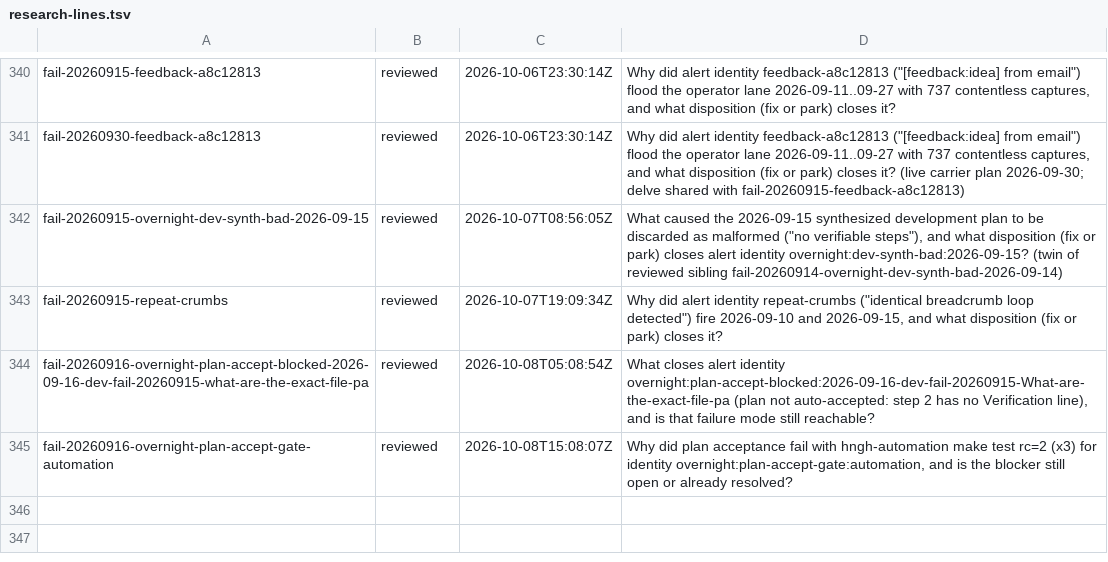
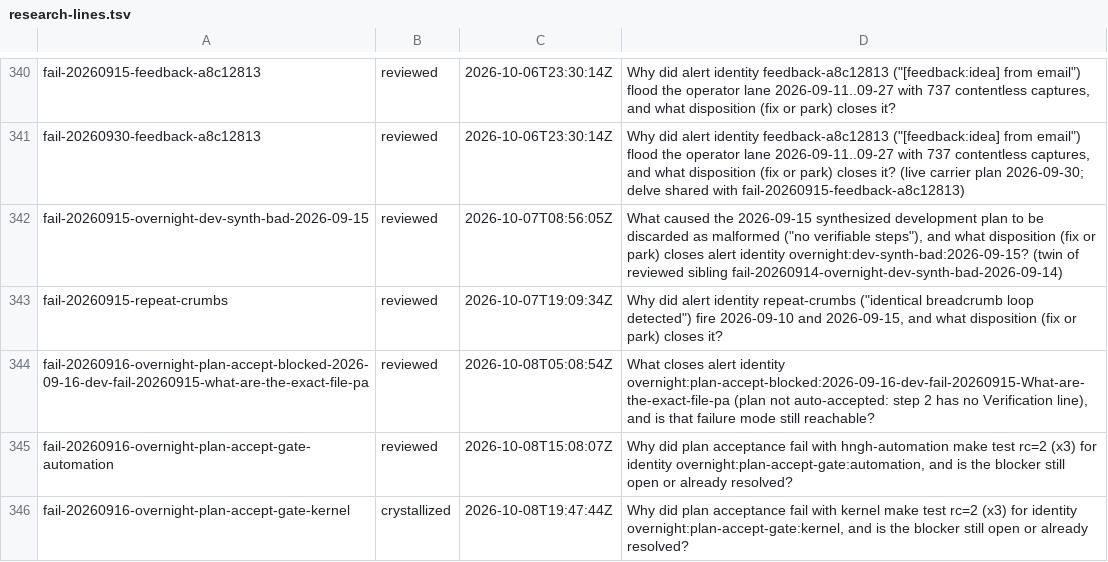
Before and after one commit to boundring/hngh, a TSV file: automation/research-lines.tsv, drawn as a sheet; only a part is shown, gaps mark what is left out.

Commit message:
research: fail-20260916-overnight-plan-accept-gate-kernel crystallized

```diff
--- a/automation/research-lines.tsv
+++ b/automation/research-lines.tsv
@@ -345 +345,2 @@ fail-20260916-overnight-plan-accept-blocked-2026-09-16-dev-fail-20260915-what-ar
 fail-20260916-overnight-plan-accept-gate-automation	reviewed	2026-10-08T15:08:07Z	Why did plan acceptance fail with hngh-automation make test rc=2 (x3) for identity overnight:plan-accept-gate:automation, and is the blocker still open or already resolved?
+fail-20260916-overnight-plan-accept-gate-kernel	crystallized	2026-10-08T19:47:44Z	Why did plan acceptance fail with kernel make test rc=2 (x3) for identity overnight:plan-accept-gate:kernel, and is the blocker still open or already resolved?
```
Also changed, not shown: 1 other file.
